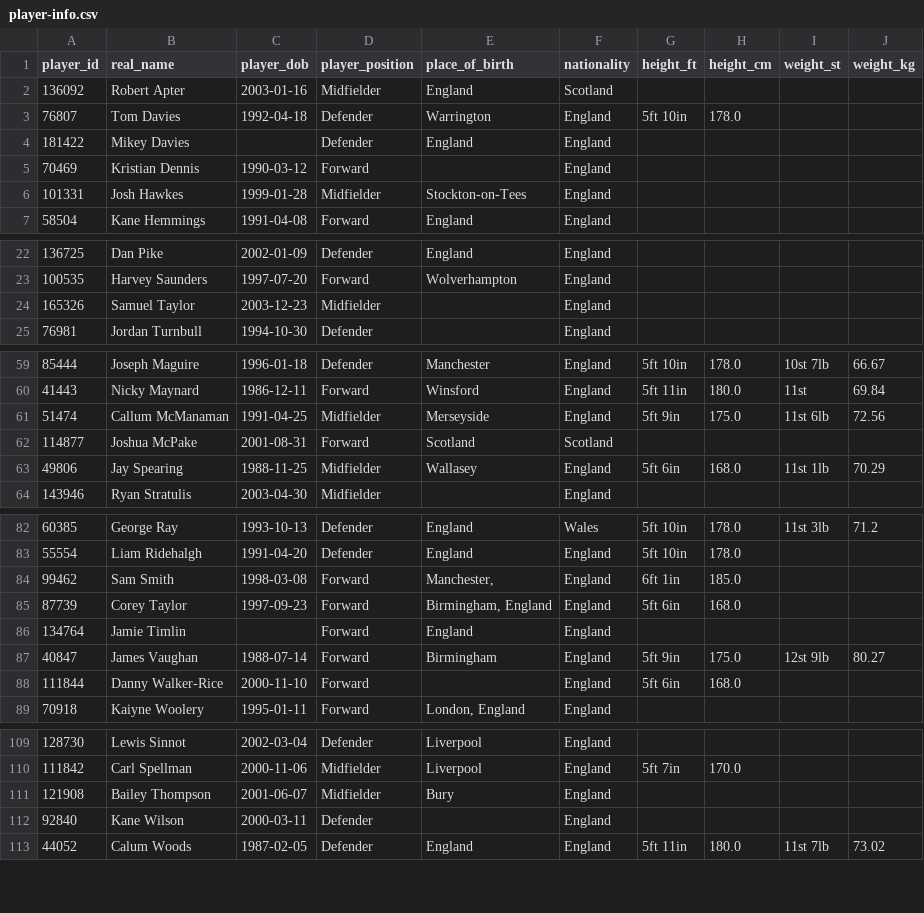
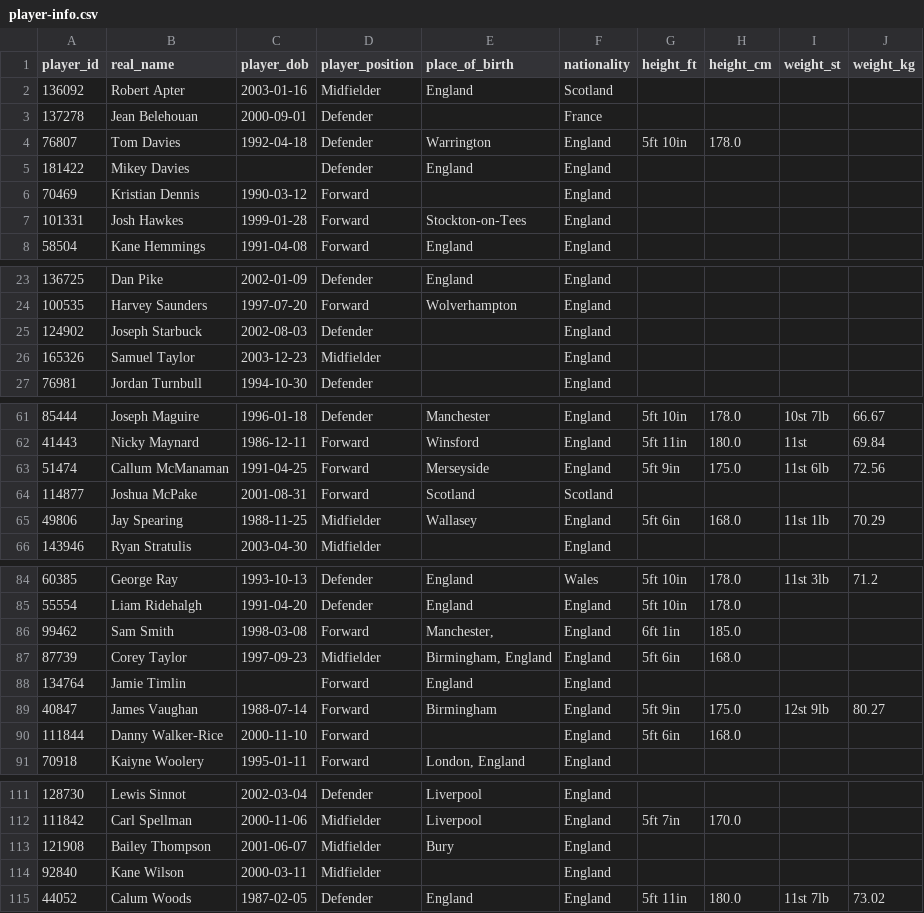
Before and after one commit to petebrown/scrape-player-info, a CSV file: data/player-info.csv, drawn as a sheet; only a part is shown, gaps mark what is left out.

```diff
--- a/data/player-info.csv
+++ b/data/player-info.csv
@@ -2,2 +2,3 @@ player_id,real_name,player_dob,player_position,place_of_birth,nationality,height
 136092,Robert Apter,2003-01-16,Midfielder,England,Scotland,,,,
+137278,Jean Belehouan,2000-09-01,Defender,,France,,,,
 76807,Tom Davies,1992-04-18,Defender,Warrington,England,5ft 10in,178.0,,
@@ -5,3 +6,3 @@ player_id,real_name,player_dob,player_position,place_of_birth,nationality,height
 70469,Kristian Dennis,1990-03-12,Forward,,England,,,,
-101331,Josh Hawkes,1999-01-28,Midfielder,Stockton-on-Tees,England,,,,
+101331,Josh Hawkes,1999-01-28,Forward,Stockton-on-Tees,England,,,,
 58504,Kane Hemmings,1991-04-08,Forward,England,England,,,,
@@ -23,2 +24,3 @@ player_id,real_name,player_dob,player_position,place_of_birth,nationality,height
 100535,Harvey Saunders,1997-07-20,Forward,Wolverhampton,England,,,,
+124902,Joseph Starbuck,2002-08-03,Defender,,England,,,,
 165326,Samuel Taylor,2003-12-23,Midfielder,,England,,,,
@@ -60,3 +62,3 @@ player_id,real_name,player_dob,player_position,place_of_birth,nationality,height
 41443,Nicky Maynard,1986-12-11,Forward,Winsford,England,5ft 11in,180.0,11st,69.84
-51474,Callum McManaman,1991-04-25,Midfielder,Merseyside,England,5ft 9in,175.0,11st 6lb,72.56
+51474,Callum McManaman,1991-04-25,Forward,Merseyside,England,5ft 9in,175.0,11st 6lb,72.56
 114877,Joshua McPake,2001-08-31,Forward,Scotland,Scotland,,,,
@@ -84,3 +86,3 @@ player_id,real_name,player_dob,player_position,place_of_birth,nationality,height
 99462,Sam Smith,1998-03-08,Forward,"Manchester,",England,6ft 1in,185.0,,
-87739,Corey Taylor,1997-09-23,Forward,"Birmingham, England",England,5ft 6in,168.0,,
+87739,Corey Taylor,1997-09-23,Midfielder,"Birmingham, England",England,5ft 6in,168.0,,
 134764,Jamie Timlin,,Forward,England,England,,,,
@@ -111,3 +113,3 @@ player_id,real_name,player_dob,player_position,place_of_birth,nationality,height
 121908,Bailey Thompson,2001-06-07,Midfielder,Bury,England,,,,
-92840,Kane Wilson,2000-03-11,Defender,,England,,,,
+92840,Kane Wilson,2000-03-11,Midfielder,,England,,,,
 44052,Calum Woods,1987-02-05,Defender,England,England,5ft 11in,180.0,11st 7lb,73.02
```
